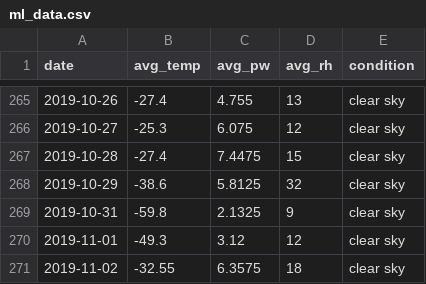
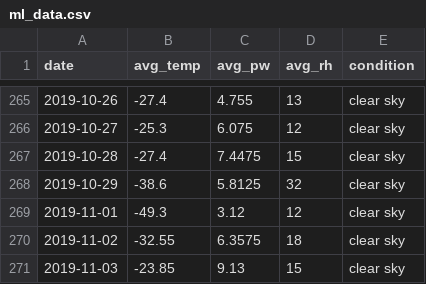
Before and after one commit to physicsgoddess1972/Precipitable-Water-Model, a CSV file: data/ml/ml_data.csv, drawn as a sheet; only a part is shown, gaps mark what is left out; the shorter side is filled out with more unchanged rows; the diff covers the shown part only.

```diff
--- a/data/ml/ml_data.csv
+++ b/data/ml/ml_data.csv
@@ -268,3 +268,2 @@
 2019-10-29,-38.6,5.8125,32,"clear sky"
-2019-10-31,-59.8,2.1325,9,"clear sky"
 2019-11-01,-49.3,3.12,12,"clear sky"
```
Also changed, not shown: 32 added rows elsewhere in this file, data/cool_data.csv, data/master_data.csv, 38 other files.
